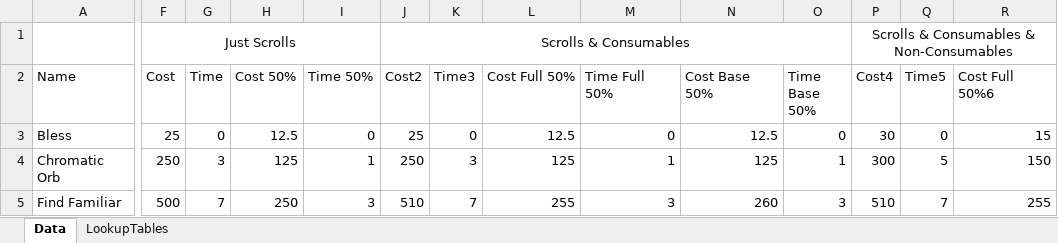
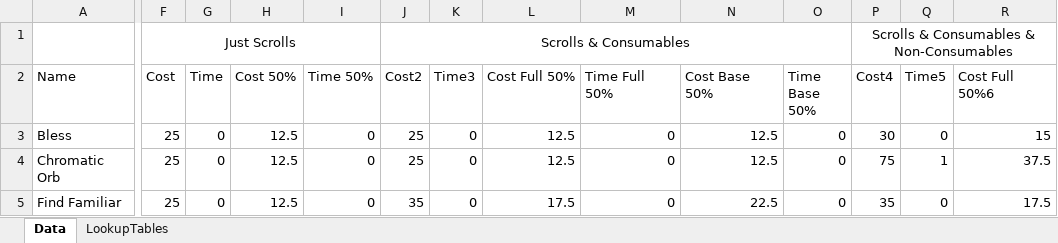
Before and after one commit to Ashley-Bjors/RTF-Paige-Willowbranch, an Excel workbook: Spellscrolls/RulesApplicationExample.xlsx, sheet Data, drawn as a sheet; only a part is shown, gaps mark what is left out; values as stored, in another font and other column widths than the file's, no borders; table styles not drawn; the diff covers the shown part only; the diff names each change by its address in the sheet, - before the commit and + after, or states it on an @@ line.

Commit message:
RulesApplicationExample.xlsx oopsie

```diff
--- a/Spellscrolls/RulesApplicationExample.xlsx (sheet Data)
+++ b/Spellscrolls/RulesApplicationExample.xlsx (sheet Data)
-F4 (Cost): 250
+F4 (Cost): 25
-G4 (Time): 3
+G4 (Time): 0
-H4 (Cost 50%): 125
+H4 (Cost 50%): 12.5
-I4 (Time 50%): 1
+I4 (Time 50%): 0
-J4 (Cost2): 250
+J4 (Cost2): 25
-K4 (Time3): 3
+K4 (Time3): 0
-L4 (Cost Full 50%): 125
+L4 (Cost Full 50%): 12.5
-M4 (Time Full 50%): 1
+M4 (Time Full 50%): 0
-N4 (Cost Base 50%): 125
+N4 (Cost Base 50%): 12.5
-O4 (Time Base 50%): 1
+O4 (Time Base 50%): 0
-P4 (Cost4): 300
+P4 (Cost4): 75
-Q4 (Time5): 5
+Q4 (Time5): 1
-R4 (Cost Full 50%6): 150
+R4 (Cost Full 50%6): 37.5
-F5 (Cost): 500
+F5 (Cost): 25
-G5 (Time): 7
+G5 (Time): 0
-H5 (Cost 50%): 250
+H5 (Cost 50%): 12.5
-I5 (Time 50%): 3
+I5 (Time 50%): 0
-J5 (Cost2): 510
+J5 (Cost2): 35
-K5 (Time3): 7
+K5 (Time3): 0
-L5 (Cost Full 50%): 255
+L5 (Cost Full 50%): 17.5
-M5 (Time Full 50%): 3
+M5 (Time Full 50%): 0
-N5 (Cost Base 50%): 260
+N5 (Cost Base 50%): 22.5
-O5 (Time Base 50%): 3
+O5 (Time Base 50%): 0
-P5 (Cost4): 510
+P5 (Cost4): 35
-Q5 (Time5): 7
+Q5 (Time5): 0
-R5 (Cost Full 50%6): 255
+R5 (Cost Full 50%6): 17.5
```
Also changed, not shown: 2 added rows, 2 removed rows and 950 edited cells elsewhere in this sheet, formulas that keep their value, 1 other file.
